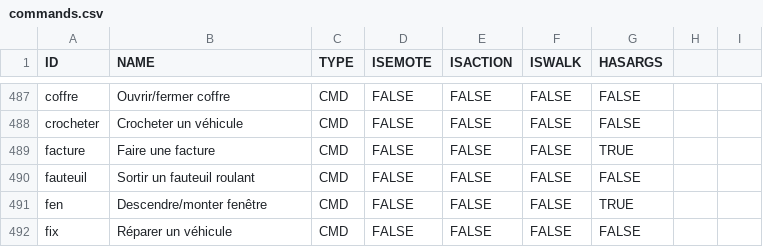
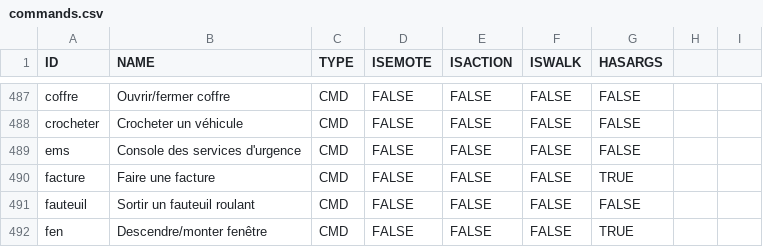
Before and after one commit to Maximebaker/Emace-Airoh, a CSV file: commands.csv, drawn as a sheet; only a part is shown, gaps mark what is left out; the shorter side is filled out with more unchanged rows; the diff names each change by its address in the sheet, - before the commit and + after, or states it on an @@ line.

Commit message:
Update commands.csv

```diff
--- a/commands.csv
+++ b/commands.csv
+row 489: ems | Console des services d'urgence | CMD | FALSE | FALSE | FALSE | FALSE
```
